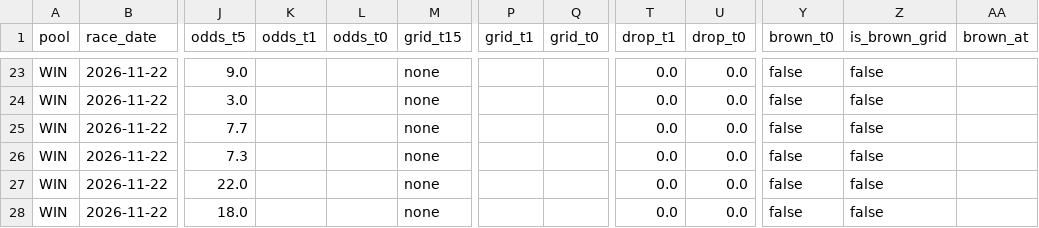
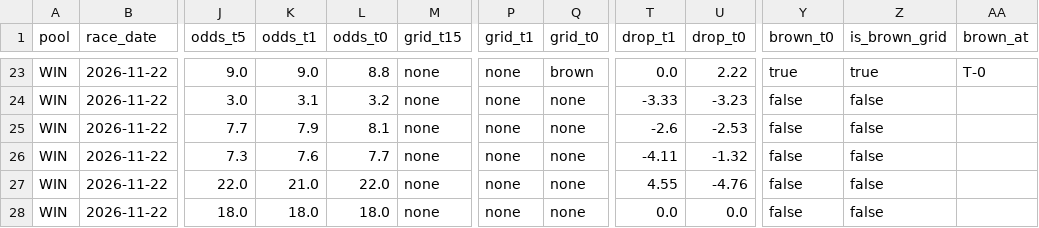
Before and after one commit to readbarapp/jc-strategy, a CSV file: data/odds_board.csv, drawn as a sheet; only a part is shown, gaps mark what is left out; the diff covers the shown part only; the diff names each change by its address in the sheet, - before the commit and + after, or states it on an @@ line.

```diff
--- a/data/odds_board.csv
+++ b/data/odds_board.csv
-K23 (odds_t1): (empty)
+K23 (odds_t1): 9.0
-L23 (odds_t0): (empty)
+L23 (odds_t0): 8.8
-P23:P28 (grid_t1): (empty)
+P23:P28 (grid_t1): none
-Q23 (grid_t0): (empty)
+Q23 (grid_t0): brown
-U23 (drop_t0): 0.0
+U23 (drop_t0): 2.22
-Y23 (brown_t0): false
+Y23 (brown_t0): true
-Z23 (is_brown_grid): false
+Z23 (is_brown_grid): true
-AA23 (brown_at): (empty)
+AA23 (brown_at): T-0
-K24 (odds_t1): (empty)
+K24 (odds_t1): 3.1
-L24 (odds_t0): (empty)
+L24 (odds_t0): 3.2
-Q24:Q28 (grid_t0): (empty)
+Q24:Q28 (grid_t0): none
-T24 (drop_t1): 0.0
+T24 (drop_t1): -3.33
-U24 (drop_t0): 0.0
+U24 (drop_t0): -3.23
-K25 (odds_t1): (empty)
+K25 (odds_t1): 7.9
-L25 (odds_t0): (empty)
+L25 (odds_t0): 8.1
-T25 (drop_t1): 0.0
+T25 (drop_t1): -2.6
-U25 (drop_t0): 0.0
+U25 (drop_t0): -2.53
-K26 (odds_t1): (empty)
+K26 (odds_t1): 7.6
-L26 (odds_t0): (empty)
+L26 (odds_t0): 7.7
-T26 (drop_t1): 0.0
+T26 (drop_t1): -4.11
-U26 (drop_t0): 0.0
+U26 (drop_t0): -1.32
-K27 (odds_t1): (empty)
+K27 (odds_t1): 21.0
-L27 (odds_t0): (empty)
+L27 (odds_t0): 22.0
-T27 (drop_t1): 0.0
+T27 (drop_t1): 4.55
-U27 (drop_t0): 0.0
+U27 (drop_t0): -4.76
-K28 (odds_t1): (empty)
+K28 (odds_t1): 18.0
-L28 (odds_t0): (empty)
+L28 (odds_t0): 18.0
```
Also changed, not shown: 39 edited cells elsewhere in this file, data/odds_snapshots.csv, data/win_board.csv, 11 other files.
